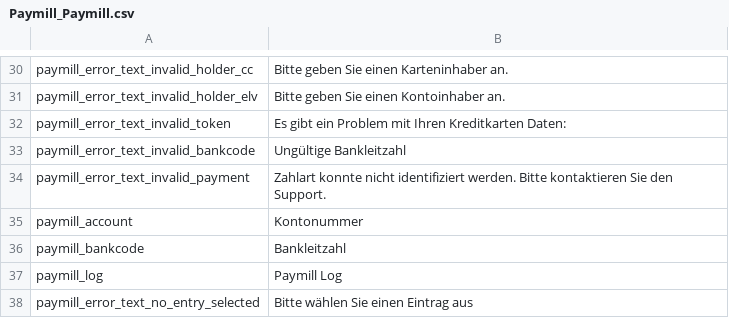
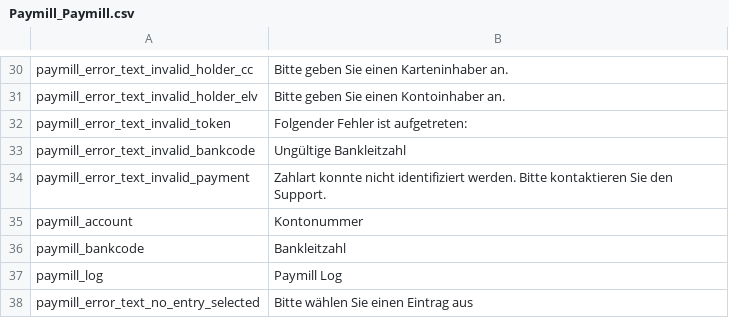
Before and after one commit to paymill/paymill-magento, a CSV file: app/locale/de_DE/Paymill_Paymill.csv, drawn as a sheet; only a part is shown, gaps mark what is left out.

```diff
--- a/app/locale/de_DE/Paymill_Paymill.csv
+++ b/app/locale/de_DE/Paymill_Paymill.csv
@@ -31,3 +31,3 @@
 "paymill_error_text_invalid_holder_elv","Bitte geben Sie einen Kontoinhaber an."
-"paymill_error_text_invalid_token", "Es gibt ein Problem mit Ihren Kreditkarten Daten: "
+"paymill_error_text_invalid_token", "Folgender Fehler ist aufgetreten: "
 "paymill_error_text_invalid_bankcode","Ungültige Bankleitzahl"
```
Also changed, not shown: app/locale/en_GB/Paymill_Paymill.csv, app/locale/en_US/Paymill_Paymill.csv, 2 other files.
